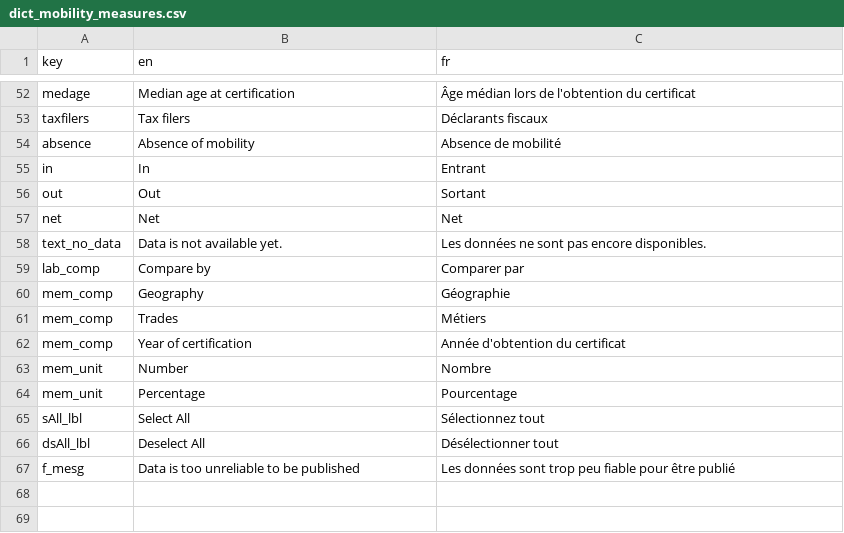
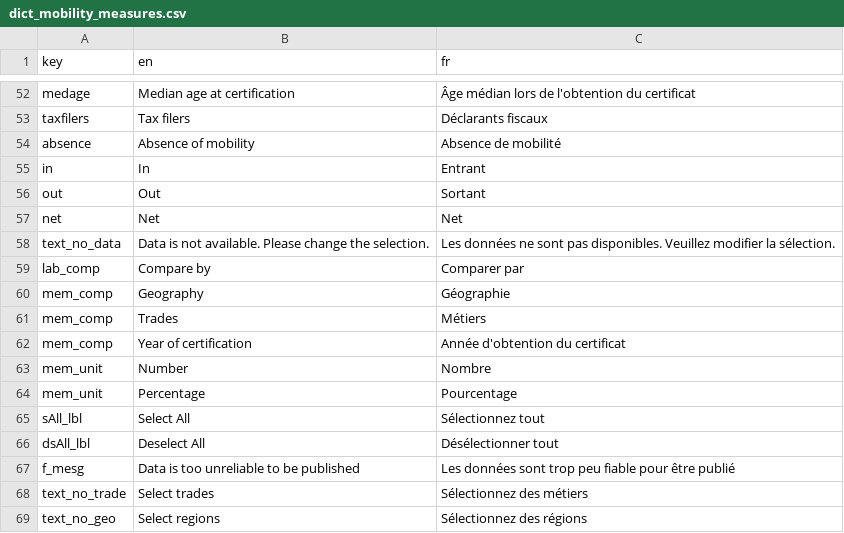
Before and after one commit to parlerBinou/Shiny-RAIS-longitudinal, a CSV file: dictionary/dict_mobility_measures.csv, drawn as a sheet; only a part is shown, gaps mark what is left out.

Commit message:
Addressing comments
Better handling of missing values in the Pathway tab.
Show default selection when 'unselect all' is clicked; instead of a
blank page.
Added action buttons for geography selection.

```diff
--- a/dictionary/dict_mobility_measures.csv
+++ b/dictionary/dict_mobility_measures.csv
@@ -57,3 +57,3 @@ out,Out,Sortant
 net,Net,Net
-text_no_data,Data is not available yet.,Les données ne sont pas encore disponibles.
+text_no_data,Data is not available. Please change the selection.,Les données ne sont pas disponibles. Veuillez modifier la sélection.
 lab_comp,Compare by,Comparer par
@@ -67 +67,3 @@ dsAll_lbl,Deselect All,Désélectionner tout
 f_mesg,Data is too unreliable to be published,Les données sont trop peu fiable pour être publié
+text_no_trade,Select trades,Sélectionnez des métiers
+text_no_geo,Select regions,Sélectionnez des régions
```
Also changed, not shown: dictionary/dict_pathway.csv, 4 other files.
